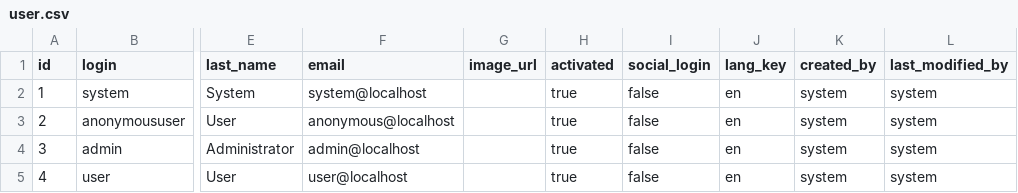
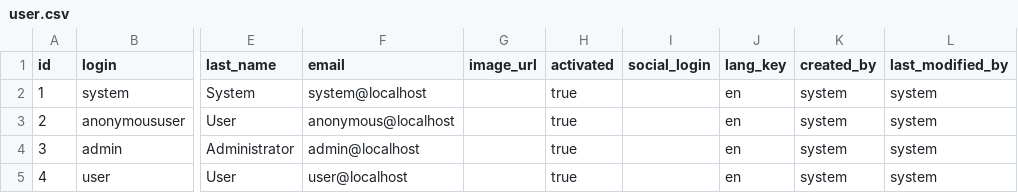
Before and after one commit to AndreiSasu/portalizer.org, a CSV file: portalizer/src/main/resources/config/liquibase/data/user.csv, drawn as a sheet; only a part is shown, gaps mark what is left out; the diff names each change by its address in the sheet, - before the commit and + after, or states it on an @@ line.

Commit message:
Feature/add random users (#54)

```diff
--- a/portalizer/src/main/resources/config/liquibase/data/user.csv
+++ b/portalizer/src/main/resources/config/liquibase/data/user.csv
-I2:I5 (social_login): false
+I2:I5 (social_login): (empty)
```
Also changed, not shown: 41 other files.
